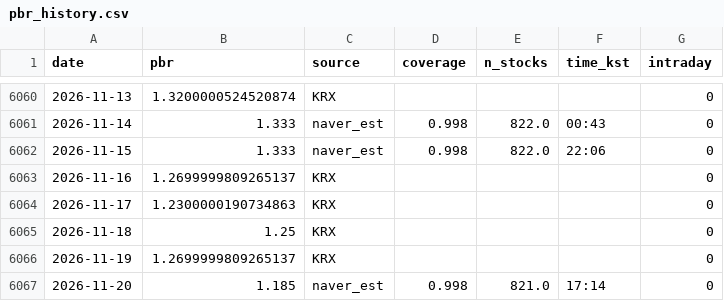
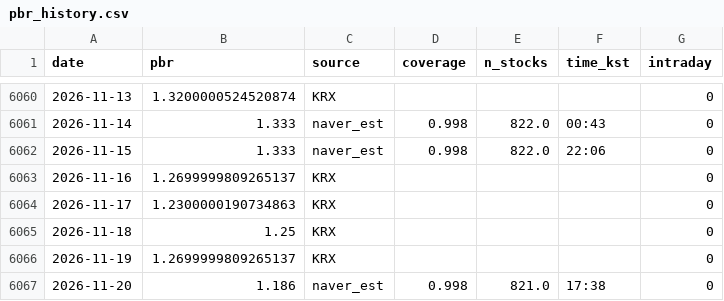
Before and after one commit to dangnani-pixel/kospi-bottom-model, a CSV file: pbr_history.csv, drawn as a sheet; only a part is shown, gaps mark what is left out.

```diff
--- a/pbr_history.csv
+++ b/pbr_history.csv
@@ -6066,2 +6066,2 @@ date,pbr,source,coverage,n_stocks,time_kst,intraday
 2026-11-19,1.2699999809265137,KRX,,,,0
-2026-11-20,1.185,naver_est,0.998,821.0,17:14,0
+2026-11-20,1.186,naver_est,0.998,821.0,17:38,0
```
Also changed, not shown: signals_daily.csv, 1 other file.
